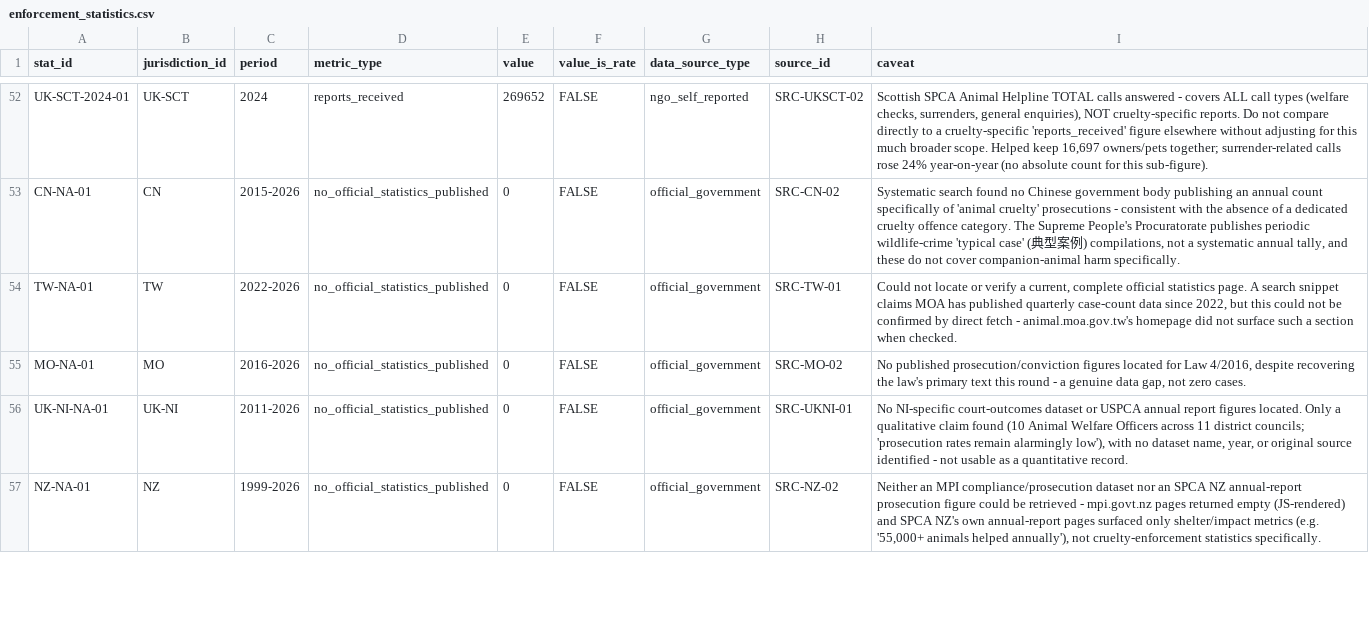
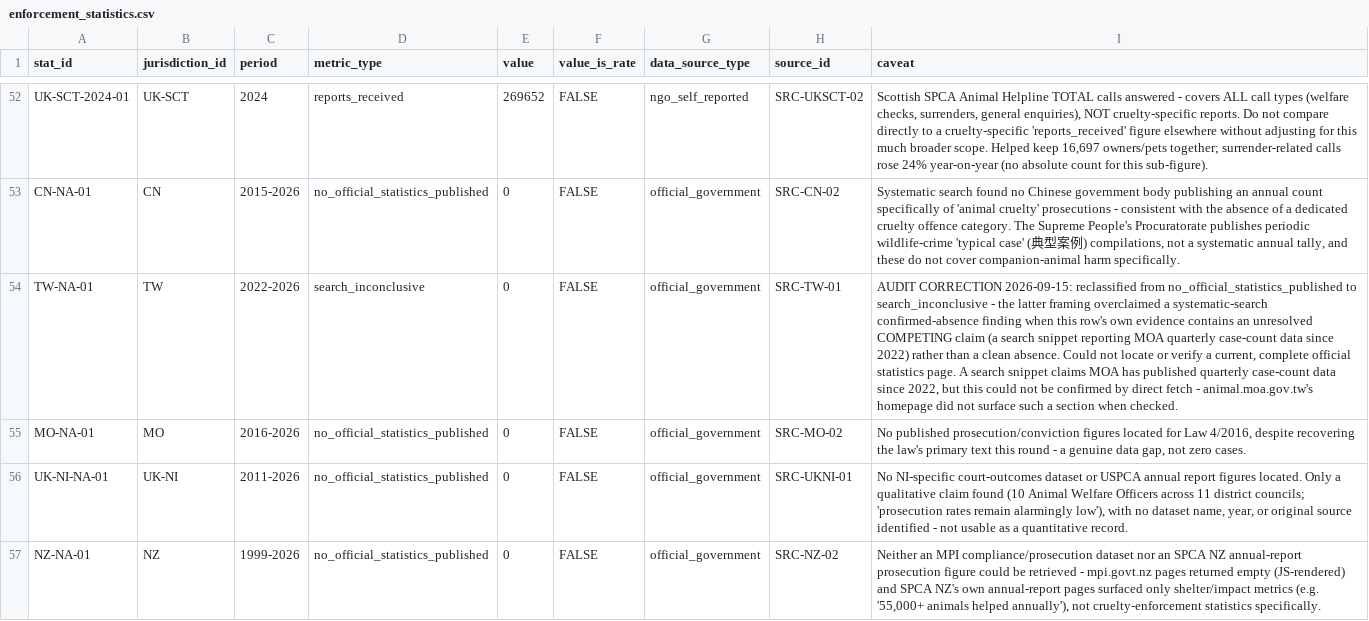
Before and after one commit to nanyi-deng/apld, a CSV file: data/enforcement_statistics.csv, drawn as a sheet; only a part is shown, gaps mark what is left out; the diff names each change by its address in the sheet, - before the commit and + after, or states it on an @@ line.

```diff
--- a/data/enforcement_statistics.csv
+++ b/data/enforcement_statistics.csv
-D54 (metric_type): no_official_statistics_published
+D54 (metric_type): search_inconclusive
-I54 (caveat): Could not…
+I54 (caveat): AUDIT CORRECTION 2026-09-15: reclassified from no_official_statistics_published to search_inconclusive - the latter framing overclaimed a systematic-search confirmed-absence finding when this row's own evidence contains an unresolved COMPETING claim (a search snippet reporting MOA quarterly case-count data since 2022) rather than a clean absence. Could not…
```
Also changed, not shown: data/amendments.csv, data/legal_instruments.csv, 6 other files.
